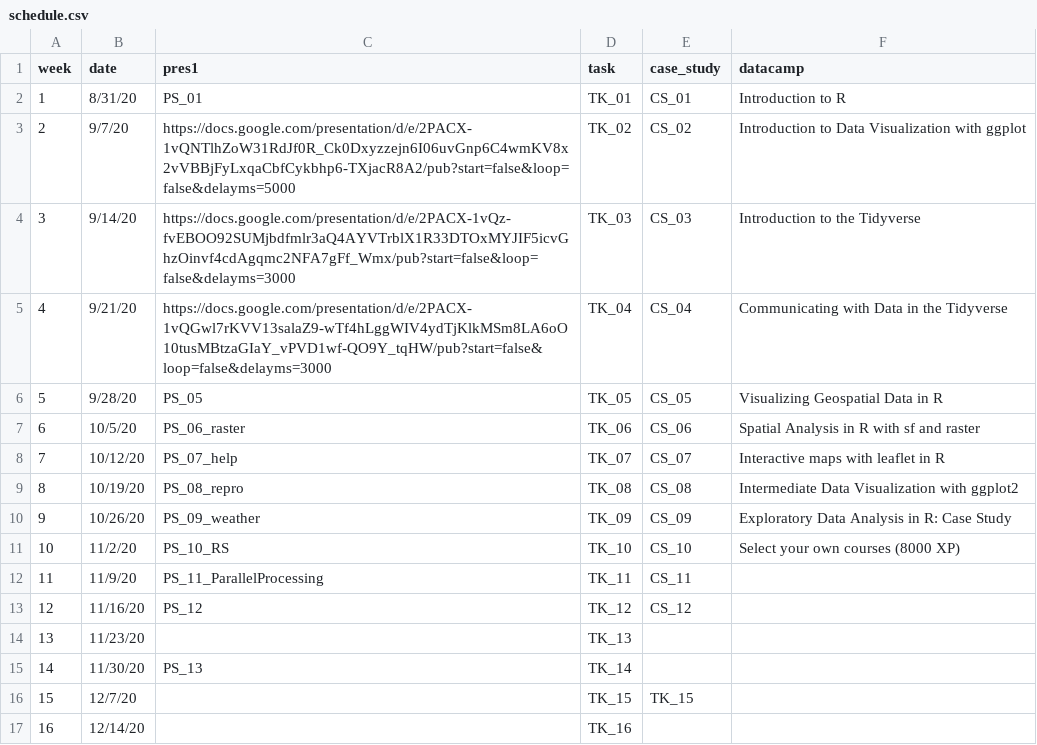
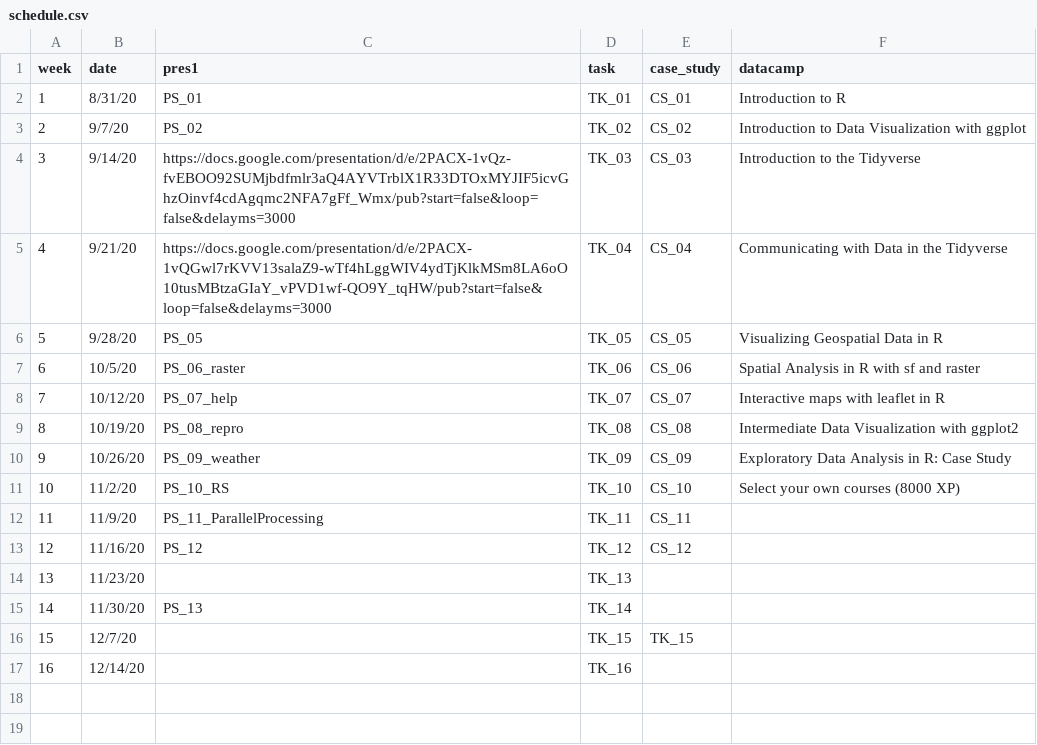
Before and after one commit to AdamWilsonLabEDU/GEO511_2020, a CSV file: schedule.csv, drawn as a sheet.

```diff
--- a/schedule.csv
+++ b/schedule.csv
@@ -2,3 +2,3 @@
 1,8/31/20,PS_01,TK_01,CS_01,Introduction to R
-2,9/7/20,https://docs.google.com/presentation/d/e/2PACX-1vQNTlhZoW31RdJf0R_Ck0Dxyzzejn6I06uvGnp6C4wmKV8x2vVBBjFyLxqaCbfCykbhp6-TXjacR8A2/pub?start=false&loop=false&delayms=5000,TK_02,CS_02,Introduction to Data Visualization with ggplot
+2,9/7/20,PS_02,TK_02,CS_02,Introduction to Data Visualization with ggplot
 3,9/14/20,https://docs.google.com/presentation/d/e/2PACX-1vQz-fvEBOO92SUMjbdfmlr3aQ4AYVTrblX1R33DTOxMYJIF5icvGhzOinvf4cdAgqmc2NFA7gFf_Wmx/pub?start=false&loop=false&delayms=3000,TK_03,CS_03,Introduction to the Tidyverse
```
Also changed, not shown: docs/schedule.csv, 7 other files.
